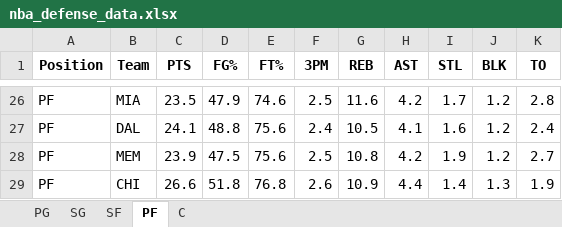
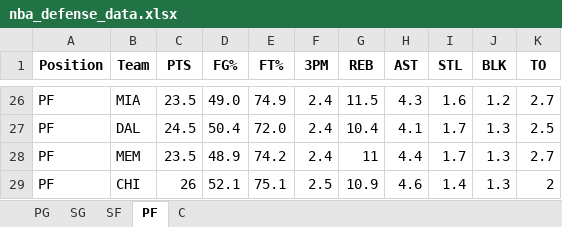
Before and after one commit to mithun-s14/prop_model, an Excel workbook: backend/data/nba_defense_data.xlsx, sheet PF, drawn as a sheet; only a part is shown, gaps mark what is left out; values as stored, in another font and other column widths than the file's, no borders; the diff covers the shown part only; the diff names each change by its address in the sheet, - before the commit and + after, or states it on an @@ line.

```diff
--- a/backend/data/nba_defense_data.xlsx (sheet PF)
+++ b/backend/data/nba_defense_data.xlsx (sheet PF)
-D26 (FG%): 47.9
+D26 (FG%): 49.0
-E26 (FT%): 74.6
+E26 (FT%): 74.9
-F26 (3PM): 2.5
+F26 (3PM): 2.4
-G26 (REB): 11.6
+G26 (REB): 11.5
-H26 (AST): 4.2
+H26 (AST): 4.3
-I26 (STL): 1.7
+I26 (STL): 1.6
-K26 (TO): 2.8
+K26 (TO): 2.7
-C27 (PTS): 24.1
+C27 (PTS): 24.5
-D27 (FG%): 48.8
+D27 (FG%): 50.4
-E27 (FT%): 75.6
+E27 (FT%): 72.0
-G27 (REB): 10.5
+G27 (REB): 10.4
-I27 (STL): 1.6
+I27 (STL): 1.7
-J27:J28 (BLK): 1.2
+J27:J28 (BLK): 1.3
-K27 (TO): 2.4
+K27 (TO): 2.5
-C28 (PTS): 23.9
+C28 (PTS): 23.5
-D28 (FG%): 47.5
+D28 (FG%): 48.9
-E28 (FT%): 75.6
+E28 (FT%): 74.2
-F28 (3PM): 2.5
+F28 (3PM): 2.4
-G28 (REB): 10.8
+G28 (REB): 11
-H28 (AST): 4.2
+H28 (AST): 4.4
-I28 (STL): 1.9
+I28 (STL): 1.7
-C29 (PTS): 26.6
+C29 (PTS): 26
-D29 (FG%): 51.8
+D29 (FG%): 52.1
-E29 (FT%): 76.8
+E29 (FT%): 75.1
-F29 (3PM): 2.6
+F29 (3PM): 2.5
-H29 (AST): 4.4
+H29 (AST): 4.6
-K29 (TO): 1.9
+K29 (TO): 2
```
Also changed, not shown: 14 added rows, 14 removed rows and 77 edited cells elsewhere in this sheet, sheet C, sheet SF, sheet SG, sheet PG, 2 other files.
